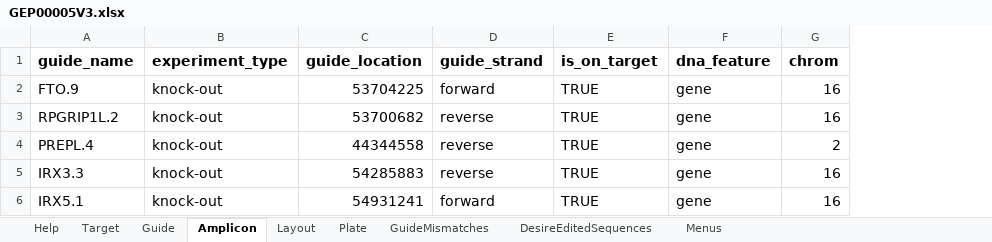
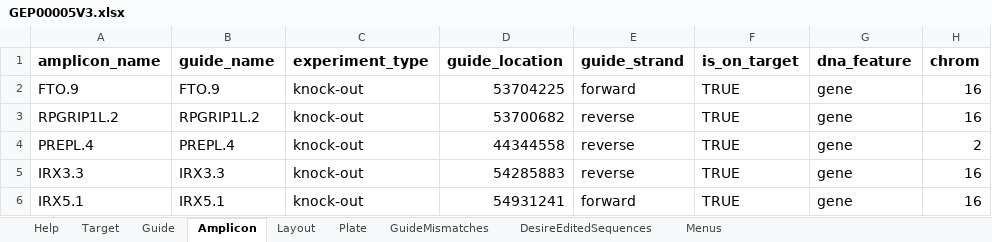
Before and after one commit to alanwilter/GenEditID, an Excel workbook: data/GEP00005/GEP00005V3.xlsx, sheet Amplicon, drawn as a sheet; only a part is shown; values as stored, in another font and other column widths than the file's, no borders; table styles not drawn; the diff names each change by its address in the sheet, - before the commit and + after, or states it on an @@ line.

```diff
--- a/data/GEP00005/GEP00005V3.xlsx (sheet Amplicon)
+++ b/data/GEP00005/GEP00005V3.xlsx (sheet Amplicon)
+column A (amplicon_name), rows 2-6: FTO.9 | RPGRIP1L.2 | PREPL.4 | IRX3.3 | IRX5.1
```
Also changed, not shown: sheet DesireEditedSequences, data/GEP00010/GEP000010V3.xlsx, data/sra_metadata/SRP198941_SLX15021_GEP00005.xlsx, 12 other files.
